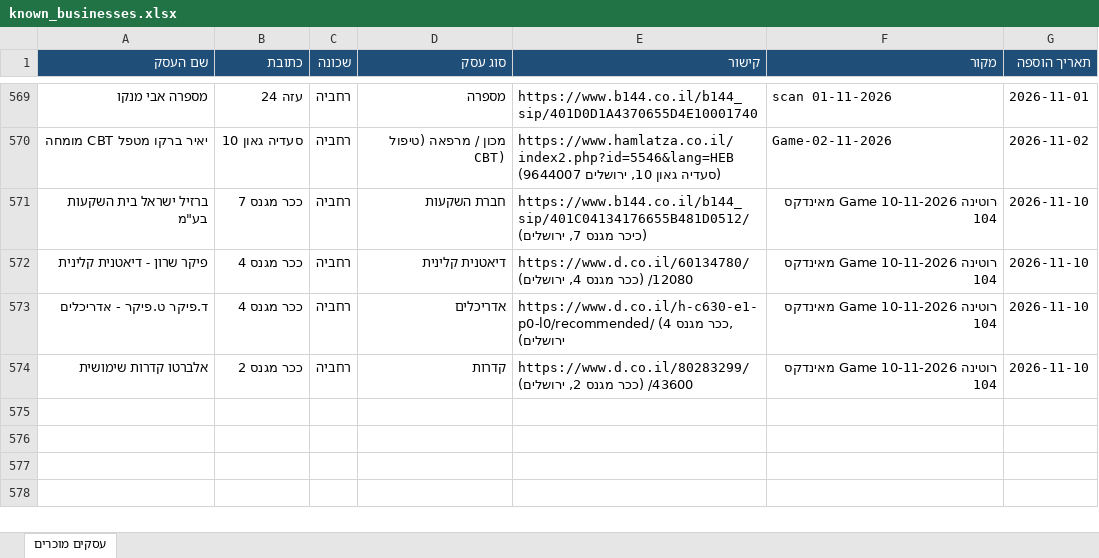
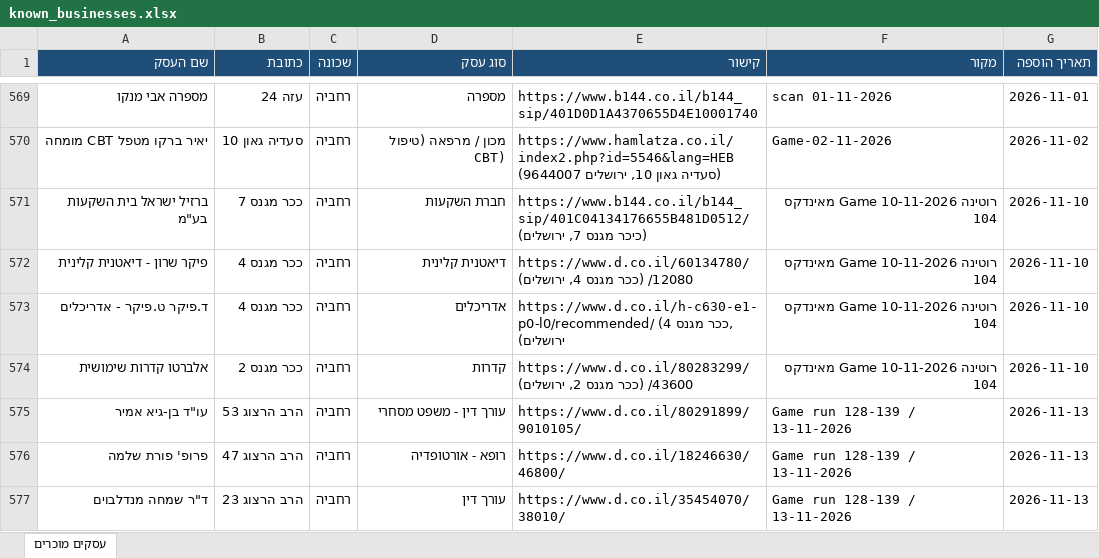
Before and after one commit to urbandetective007/Final_Project, an Excel workbook: known_businesses/known_businesses.xlsx, sheet עסקים מוכרים, drawn as a sheet; only a part is shown, gaps mark what is left out; values as stored, in another font and other column widths than the file's, no borders; the diff names each change by its address in the sheet, - before the commit and + after, or states it on an @@ line.

```diff
--- a/known_businesses/known_businesses.xlsx (sheet עסקים מוכרים)
+++ b/known_businesses/known_businesses.xlsx (sheet עסקים מוכרים)
+row 575: עו"ד בן-גיא אמיר | הרב הרצוג 53 | רחביה | עורך דין - משפט מסחרי | https://www.d.co.il/80291899/9010105/ | Game run 128-139 / 13-11-2026 | 2026-11-13
+row 576: פרופ' פורת שלמה | הרב הרצוג 47 | רחביה | רופא - אורטופדיה | https://www.d.co.il/18246630/46800/ | Game run 128-139 / 13-11-2026 | 2026-11-13
+row 577: ד"ר שמחה מנדלבוים | הרב הרצוג 23 | רחביה | עורך דין | https://www.d.co.il/35454070/38010/ | Game run 128-139 / 13-11-2026 | 2026-11-13
```
Also changed, not shown: 1 other file.
